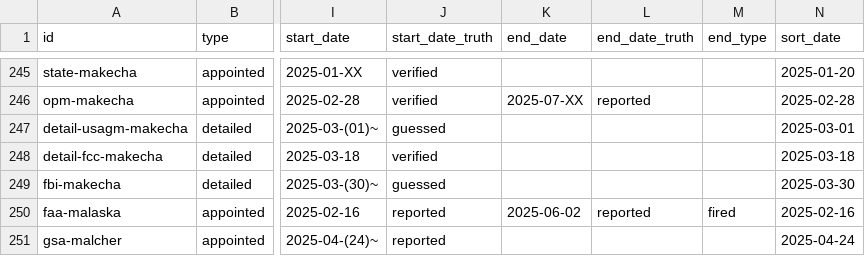
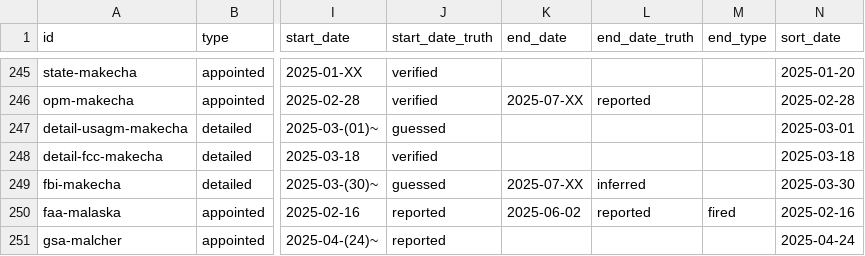
Before and after one commit to harrisj/doge_track, a CSV file: src/csv/positions.csv, drawn as a sheet; only a part is shown, gaps mark what is left out; the diff covers the shown part only; the diff names each change by its address in the sheet, - before the commit and + after, or states it on an @@ line.

Commit message:
Put in end dates for 3 OPM staffers

```diff
--- a/src/csv/positions.csv
+++ b/src/csv/positions.csv
-K249 (end_date): (empty)
+K249 (end_date): 2025-07-XX
-L249 (end_date_truth): (empty)
+L249 (end_date_truth): inferred
```
Also changed, not shown: 24 edited cells elsewhere in this file, src/csv/people.csv, 2 other files.
